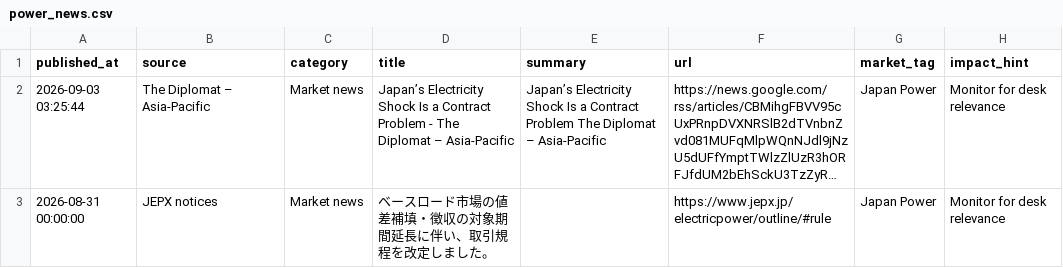
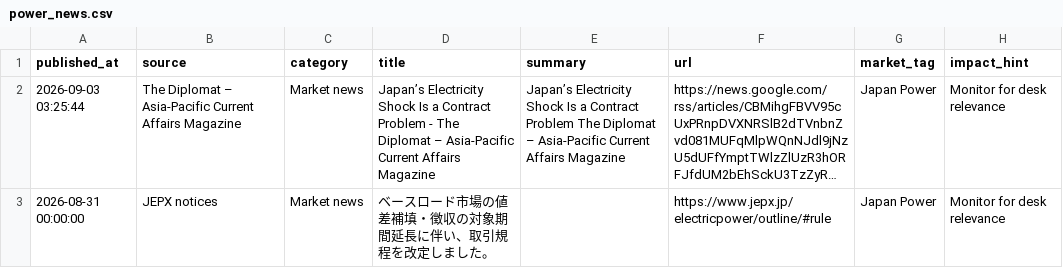
Before and after one commit to taiyu-wang/japan_power_trading_dashboard, a CSV file: data/published/power_news.csv, drawn as a sheet; only a part is shown; long unchanged cells end in …; the diff covers the shown part only; the diff names each change by its address in the sheet, - before the commit and + after, or states it on an @@ line.

```diff
--- a/data/published/power_news.csv
+++ b/data/published/power_news.csv
-B2 (source): The Diplomat – Asia-Pacific
+B2 (source): The Diplomat – Asia-Pacific Current Affairs Magazine
-D2 (title): …– Asia-Pacific
+D2 (title): …– Asia-Pacific Current Affairs Magazine
-E2 (summary): …– Asia-Pacific
+E2 (summary): …– Asia-Pacific Current Affairs Magazine
```
Also changed, not shown: 1 removed row elsewhere in this file, data/published/jepx_intraday.csv, data/published/jepx_offer_stack_depth.csv, 5 other files.
